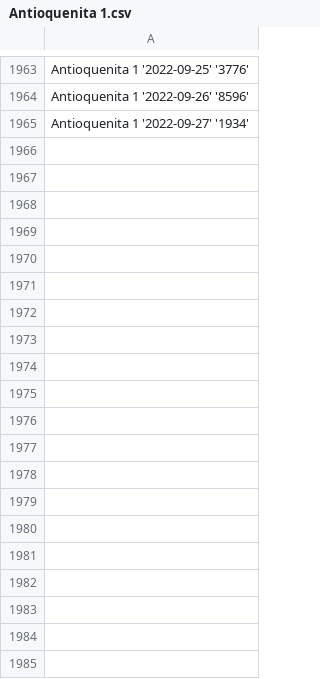
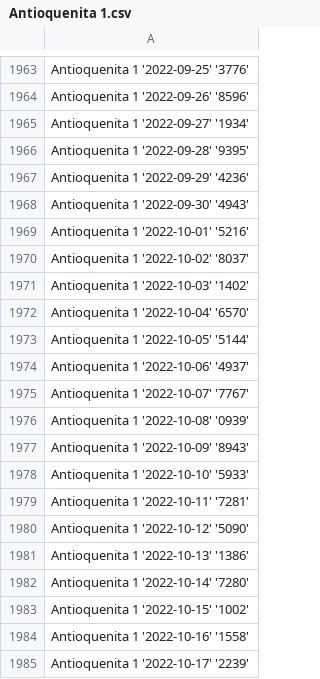
Before and after one commit to DysonParra/app-cli-selenium-gana-java, a CSV file: csv/all_days/Antioquenita 1.csv, drawn as a sheet; only a part is shown, gaps mark what is left out; the diff covers the shown part only.

```diff
--- a/csv/all_days/Antioquenita 1.csv
+++ b/csv/all_days/Antioquenita 1.csv
@@ -1965 +1965,21 @@
       Antioquenita 1   '2022-09-27'   '1934'
+      Antioquenita 1   '2022-09-28'   '9395'
+      Antioquenita 1   '2022-09-29'   '4236'
+      Antioquenita 1   '2022-09-30'   '4943'
+      Antioquenita 1   '2022-10-01'   '5216'
+      Antioquenita 1   '2022-10-02'   '8037'
+      Antioquenita 1   '2022-10-03'   '1402'
+      Antioquenita 1   '2022-10-04'   '6570'
+      Antioquenita 1   '2022-10-05'   '5144'
+      Antioquenita 1   '2022-10-06'   '4937'
+      Antioquenita 1   '2022-10-07'   '7767'
+      Antioquenita 1   '2022-10-08'   '0939'
+      Antioquenita 1   '2022-10-09'   '8943'
+      Antioquenita 1   '2022-10-10'   '5933'
+      Antioquenita 1   '2022-10-11'   '7281'
+      Antioquenita 1   '2022-10-12'   '5090'
+      Antioquenita 1   '2022-10-13'   '1386'
+      Antioquenita 1   '2022-10-14'   '7280'
+      Antioquenita 1   '2022-10-15'   '1002'
+      Antioquenita 1   '2022-10-16'   '1558'
+      Antioquenita 1   '2022-10-17'   '2239'
```
Also changed, not shown: 10 added rows elsewhere in this file, csv/all_days/Astro Luna.csv, csv/all_days/Cafeterito Noche.csv, 32 other files.
